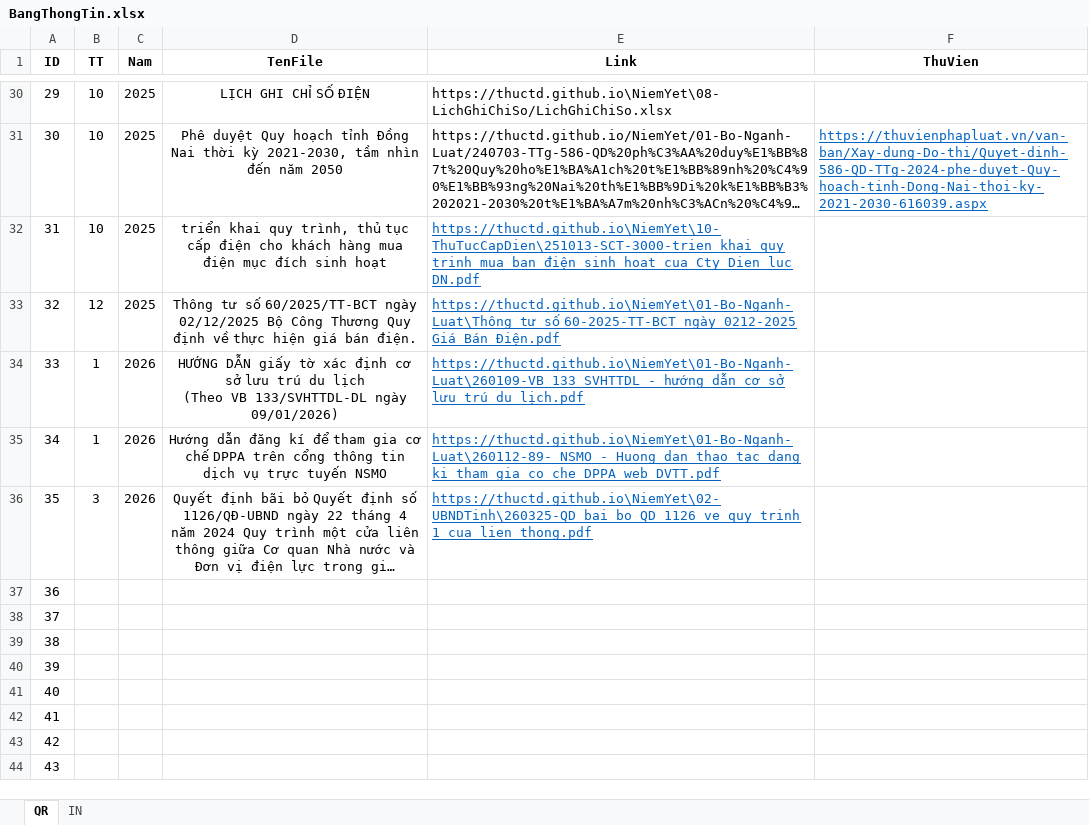
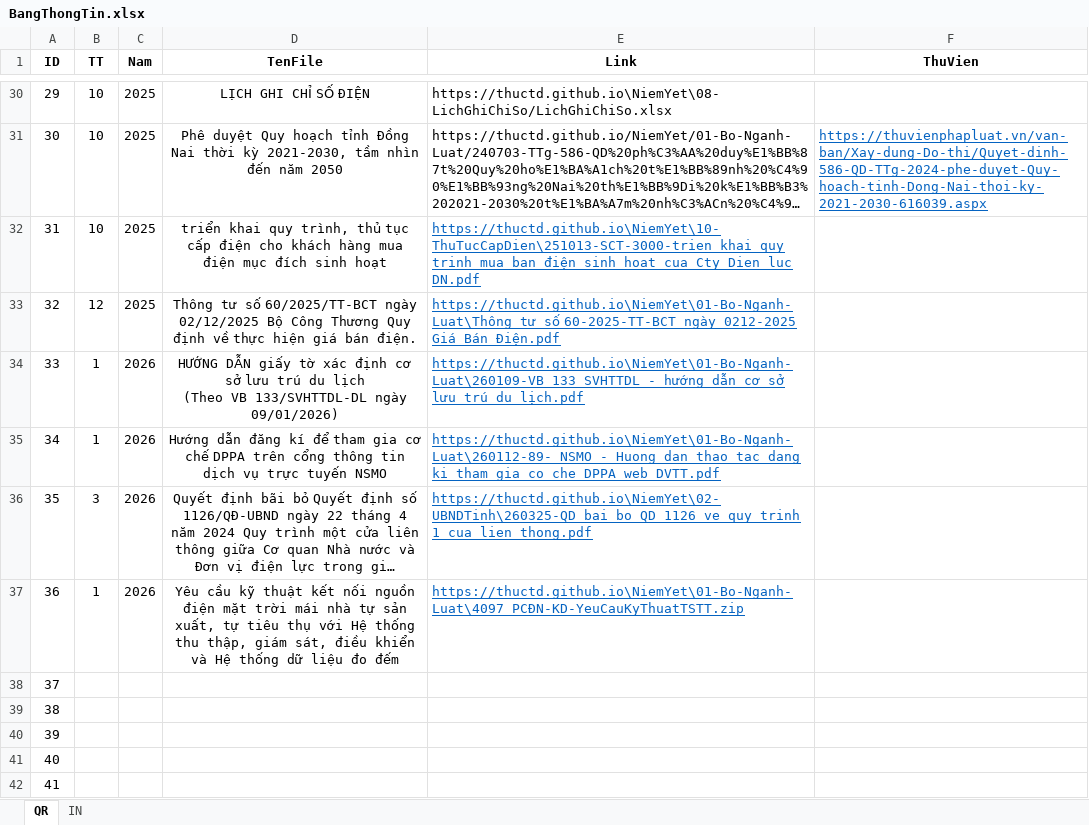
Before and after one commit to thuctd/thuctd.github.io, an Excel workbook: NiemYet/BangThongTin.xlsx, sheet QR, drawn as a sheet; only a part is shown, gaps mark what is left out; the shorter side is filled out with more unchanged rows; long unchanged cells end in …; values as stored, in another font and other column widths than the file's, no borders; conditional formats not drawn; ↵ is a line break in a cell; the diff names each change by its address in the sheet, - before the commit and + after, or states it on an @@ line.

```diff
--- a/NiemYet/BangThongTin.xlsx (sheet QR)
+++ b/NiemYet/BangThongTin.xlsx (sheet QR)
-B37 (TT): (empty)
+B37 (TT): 1
-C37 (Nam): (empty)
+C37 (Nam): 2026
-D37 (TenFile): (empty)
+D37 (TenFile): Yêu cầu kỹ thuật kết nối nguồn điện mặt trời mái nhà tự sản ↵ xuất, tự tiêu thụ với Hệ thống thu thập, giám sát, điều khiển và Hệ thống dữ liệu đo đếm
-E37 (Link): (empty)
+E37 (Link): https://thuctd.github.io\NiemYet\01-Bo-Nganh-Luat\4097_PCĐN-KD-YeuCauKyThuatTSTT.zip
```
Also changed, not shown: sheet IN, charts or pictures, 3 other files.
